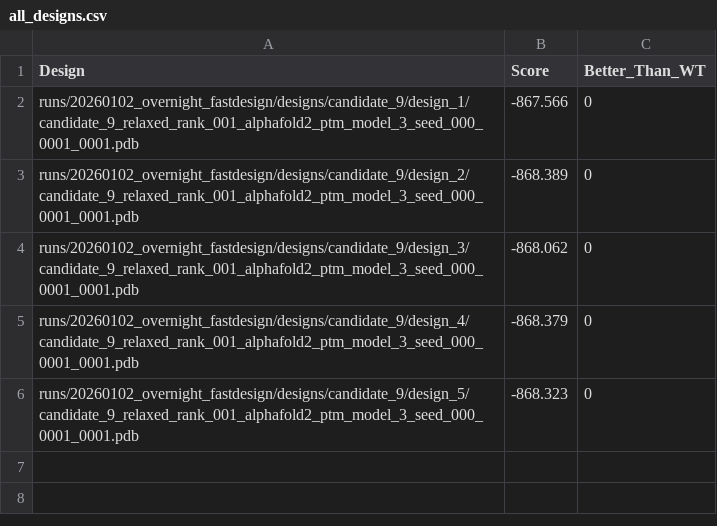
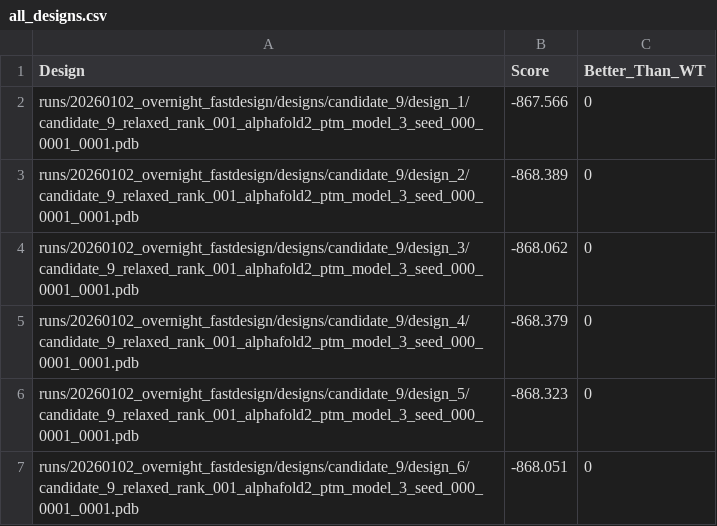
Before and after one commit to oskarherlitz/petase-lab, a CSV file: runs/20260102_overnight_fastdesign/all_designs.csv, drawn as a sheet.

```diff
--- a/runs/20260102_overnight_fastdesign/all_designs.csv
+++ b/runs/20260102_overnight_fastdesign/all_designs.csv
@@ -6 +6,2 @@ runs/20260102_overnight_fastdesign/designs/candidate_9/design_4/candidate_9_rela
 runs/20260102_overnight_fastdesign/designs/candidate_9/design_5/candidate_9_relaxed_rank_001_alphafold2_ptm_model_3_seed_000_0001_0001.pdb,-868.323,0
+runs/20260102_overnight_fastdesign/designs/candidate_9/design_6/candidate_9_relaxed_rank_001_alphafold2_ptm_model_3_seed_000_0001_0001.pdb,-868.051,0
```
Also changed, not shown: 8 other files.
